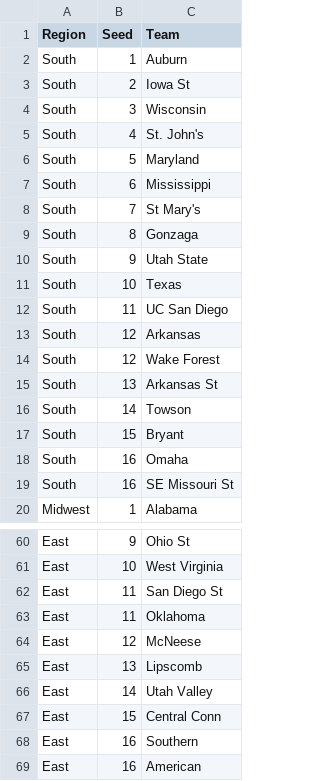
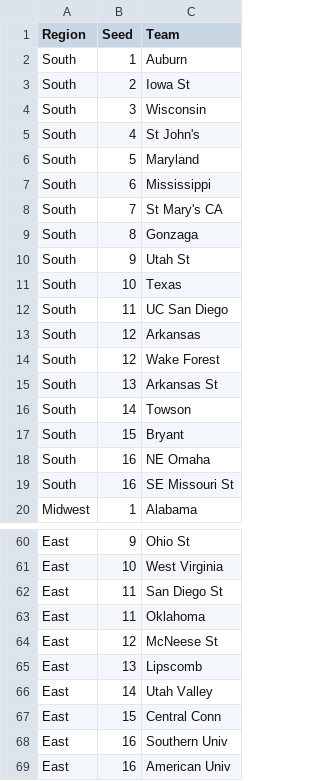
Before and after one commit to chronicaria/MarchMadness, a CSV file: Bracket.csv, drawn as a sheet; only a part is shown, gaps mark what is left out; the diff names each change by its address in the sheet, - before the commit and + after, or states it on an @@ line.

```diff
--- a/Bracket.csv
+++ b/Bracket.csv
-C5 (Team): St. John's
+C5 (Team): St John's
-C8 (Team): St Mary's
+C8 (Team): St Mary's CA
-C10 (Team): Utah State
+C10 (Team): Utah St
-C18 (Team): Omaha
+C18 (Team): NE Omaha
-C64 (Team): McNeese
+C64 (Team): McNeese St
-C68 (Team): Southern
+C68 (Team): Southern Univ
-C69 (Team): American
+C69 (Team): American Univ
```
Also changed, not shown: 8 other files.
